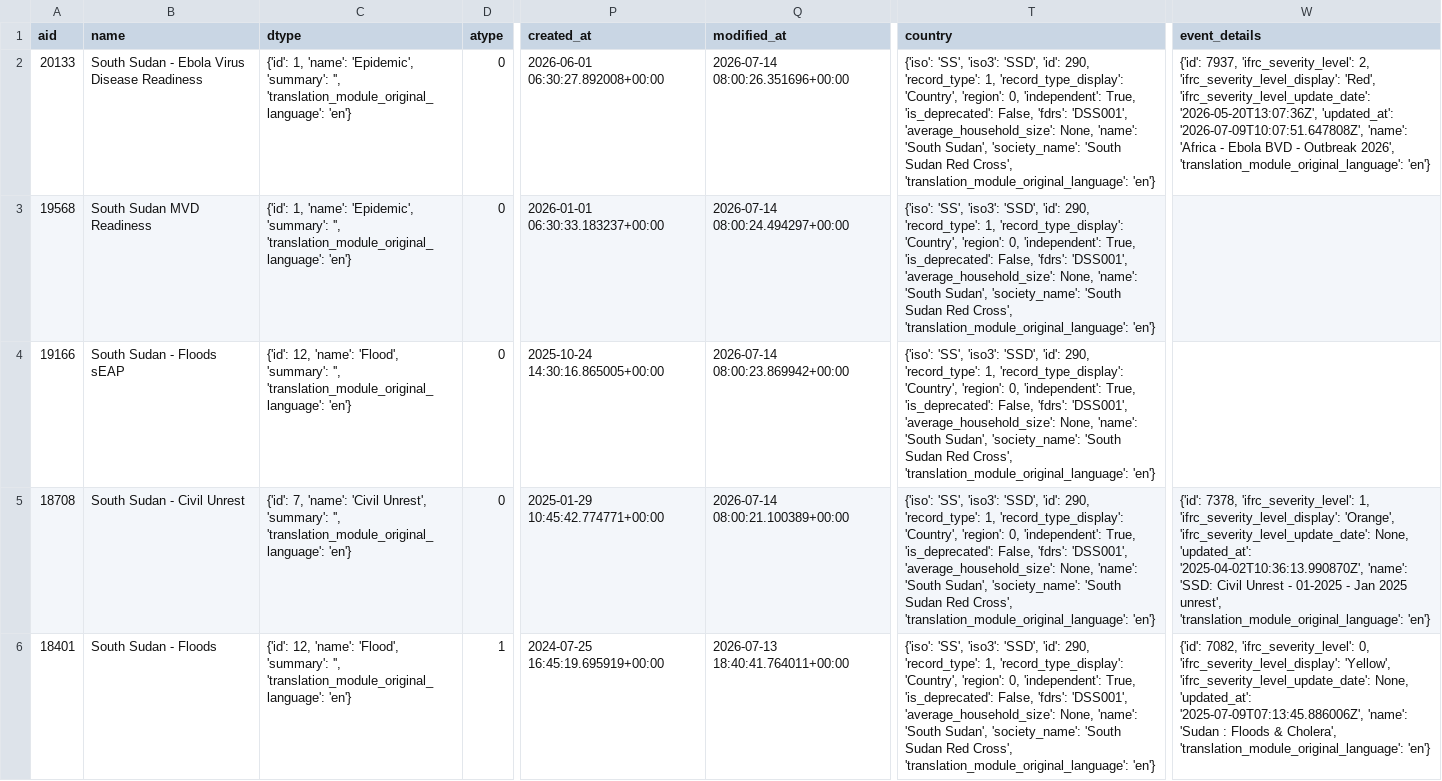
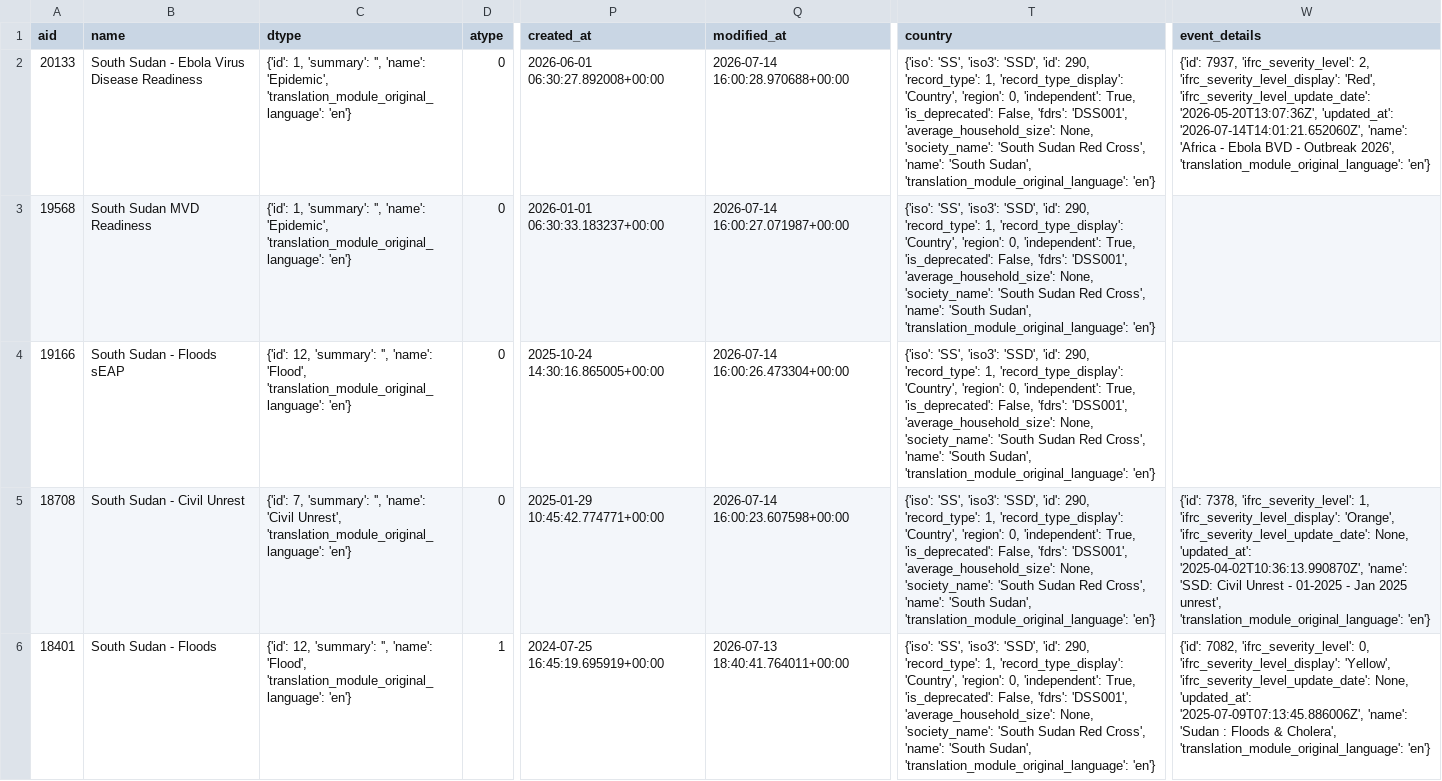
Before and after one commit to jayasekhon/South-Sudan-Dashboard, a CSV file: data/appeals.csv, drawn as a sheet; only a part is shown, gaps mark what is left out; the diff covers the shown part only; the diff names each change by its address in the sheet, - before the commit and + after, or states it on an @@ line.

```diff
--- a/data/appeals.csv
+++ b/data/appeals.csv
-C2:C3 (dtype): {'id': 1, 'name': 'Epidemic', 'summary': '', 'translation_module_original_language': 'en'}
+C2:C3 (dtype): {'id': 1, 'summary': '', 'name': 'Epidemic', 'translation_module_original_language': 'en'}
-Q2 (modified_at): 2026-07-14 08:00:26.351696+00:00
+Q2 (modified_at): 2026-07-14 16:00:28.970688+00:00
-T2:T6 (country): …'average_household_size': None, 'name': 'South Sudan', 'society_name': 'South Sudan Red Cross', 'translation_module_original_language': 'en'}
+T2:T6 (country): …'average_household_size': None, 'society_name': 'South Sudan Red Cross', 'name': 'South Sudan', 'translation_module_original_language': 'en'}
-W2 (event_details): …'2026-05-20T13:07:36Z', 'updated_at': '2026-07-09T10:07:51.647808Z', 'name': 'Africa…
+W2 (event_details): …'2026-05-20T13:07:36Z', 'updated_at': '2026-07-14T14:01:21.652060Z', 'name': 'Africa…
-Q3 (modified_at): 2026-07-14 08:00:24.494297+00:00
+Q3 (modified_at): 2026-07-14 16:00:27.071987+00:00
-C4 (dtype): {'id': 12, 'name': 'Flood', 'summary': '', 'translation_module_original_language': 'en'}
+C4 (dtype): {'id': 12, 'summary': '', 'name': 'Flood', 'translation_module_original_language': 'en'}
-Q4 (modified_at): 2026-07-14 08:00:23.869942+00:00
+Q4 (modified_at): 2026-07-14 16:00:26.473304+00:00
-C5 (dtype): {'id': 7, 'name': 'Civil Unrest', 'summary': '', 'translation_module_original_language': 'en'}
+C5 (dtype): {'id': 7, 'summary': '', 'name': 'Civil Unrest', 'translation_module_original_language': 'en'}
-Q5 (modified_at): 2026-07-14 08:00:21.100389+00:00
+Q5 (modified_at): 2026-07-14 16:00:23.607598+00:00
-C6 (dtype): {'id': 12, 'name': 'Flood', 'summary': '', 'translation_module_original_language': 'en'}
+C6 (dtype): {'id': 12, 'summary': '', 'name': 'Flood', 'translation_module_original_language': 'en'}
```
Also changed, not shown: 24 edited cells elsewhere in this file, data/emergencies.csv, data/field_reports.csv, 4 other files.
